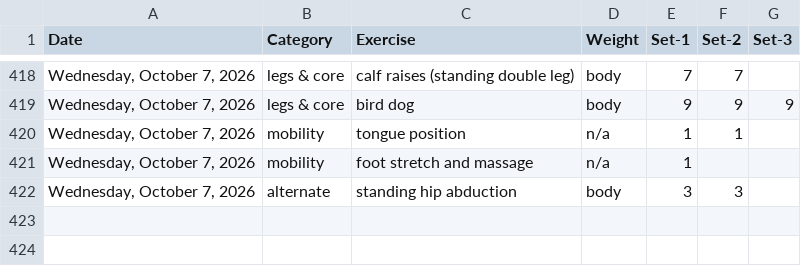
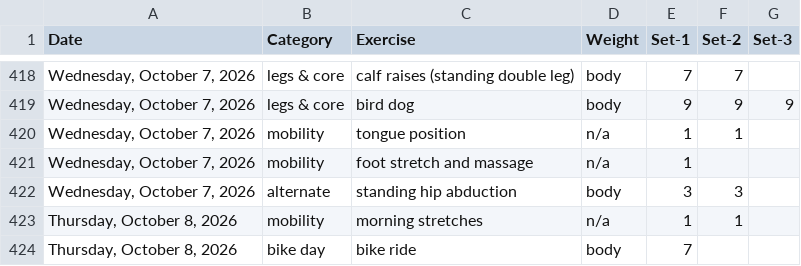
Before and after one commit to bcdatavis/fitness-tracker, a CSV file: log/workout-log.csv, drawn as a sheet; only a part is shown, gaps mark what is left out.

Commit message:
Workout Log Thursday, October 8, 2026

```diff
--- a/log/workout-log.csv
+++ b/log/workout-log.csv
@@ -422 +422,3 @@ Date,Category,Exercise,Weight,Set-1,Set-2,Set-3
 "Wednesday, October 7, 2026",alternate,standing hip abduction,body,3,3,
+"Thursday, October 8, 2026",mobility,morning stretches,n/a,1,1,
+"Thursday, October 8, 2026",bike day,bike ride,body,7,,
```
